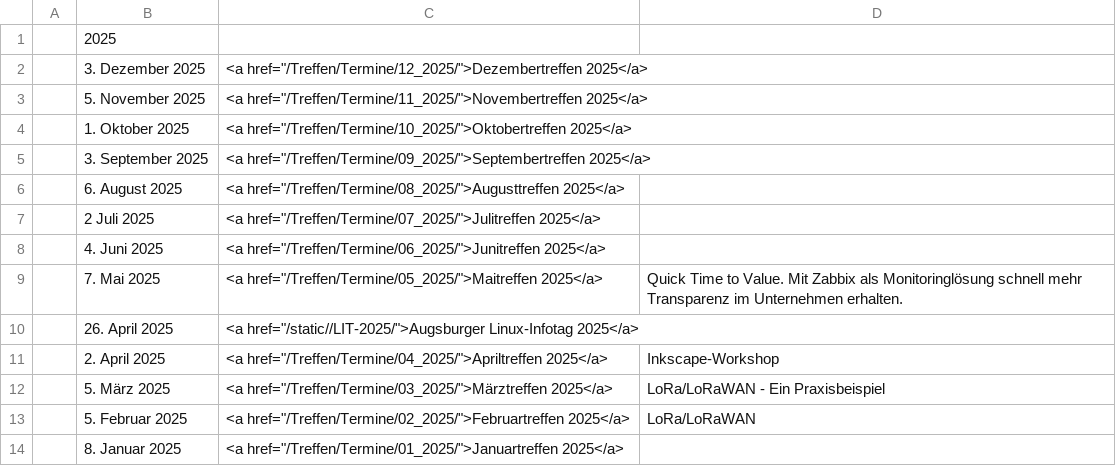
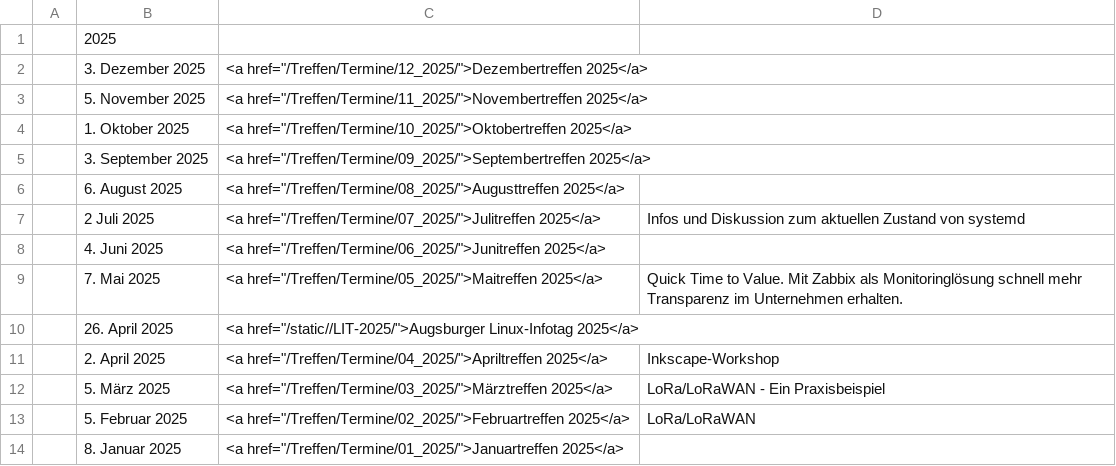
Before and after one commit to luga-ev/website, a CSV file: data/Termine.csv, drawn as a sheet; only a part is shown.

```diff
--- a/data/Termine.csv
+++ b/data/Termine.csv
@@ -6,3 +6,3 @@
 | 6. August 2025| <a href="/Treffen/Termine/08_2025/">Augusttreffen 2025</a> |
-| 2 Juli 2025| <a href="/Treffen/Termine/07_2025/">Julitreffen 2025</a> |
+| 2 Juli 2025| <a href="/Treffen/Termine/07_2025/">Julitreffen 2025</a> |Infos und Diskussion zum aktuellen Zustand von systemd|
 | 4. Juni 2025| <a href="/Treffen/Termine/06_2025/">Junitreffen 2025</a> |
```
Also changed, not shown: 2 other files.
